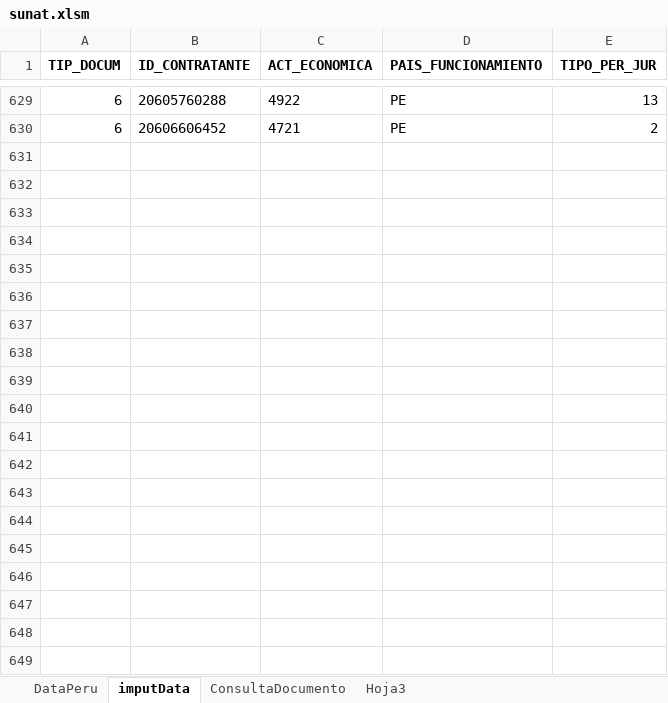
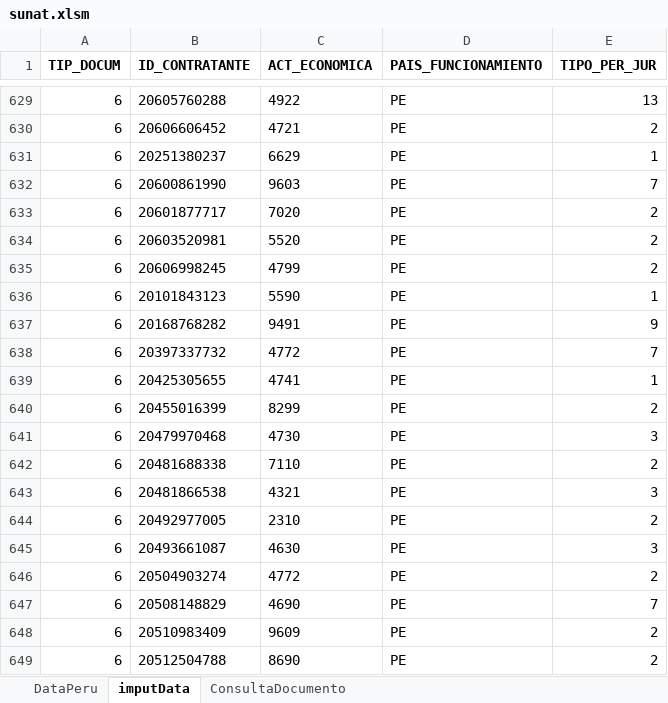
Before and after one commit to acastillom24/vba, an Excel workbook: web-scraping/sunat/sunat.xlsm, sheet imputData, drawn as a sheet; only a part is shown, gaps mark what is left out; values as stored, in another font and other column widths than the file's, no borders; the diff covers the shown part only; the diff names each change by its address in the sheet, - before the commit and + after, or states it on an @@ line.

```diff
--- a/web-scraping/sunat/sunat.xlsm (sheet imputData)
+++ b/web-scraping/sunat/sunat.xlsm (sheet imputData)
-sheet tab: Hoja3
+row 631: 6 | 20251380237 | 6629 | PE | 1
+row 632: 6 | 20600861990 | 9603 | PE | 7
+row 633: 6 | 20601877717 | 7020 | PE | 2
+row 634: 6 | 20603520981 | 5520 | PE | 2
+row 635: 6 | 20606998245 | 4799 | PE | 2
+row 636: 6 | 20101843123 | 5590 | PE | 1
+row 637: 6 | 20168768282 | 9491 | PE | 9
+row 638: 6 | 20397337732 | 4772 | PE | 7
+row 639: 6 | 20425305655 | 4741 | PE | 1
+row 640: 6 | 20455016399 | 8299 | PE | 2
+row 641: 6 | 20479970468 | 4730 | PE | 3
+row 642: 6 | 20481688338 | 7110 | PE | 2
+row 643: 6 | 20481866538 | 4321 | PE | 3
+row 644: 6 | 20492977005 | 2310 | PE | 2
+row 645: 6 | 20493661087 | 4630 | PE | 3
+row 646: 6 | 20504903274 | 4772 | PE | 2
+row 647: 6 | 20508148829 | 4690 | PE | 7
+row 648: 6 | 20510983409 | 9609 | PE | 2
+row 649: 6 | 20512504788 | 8690 | PE | 2
```
Also changed, not shown: 245 added rows elsewhere in this sheet, sheet DataPeru, charts or pictures, web-scraping/sbs/renta-fija.xlsm, 3 other files.
